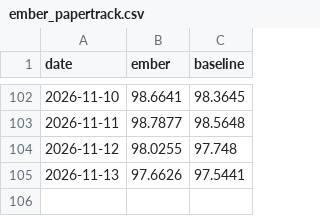
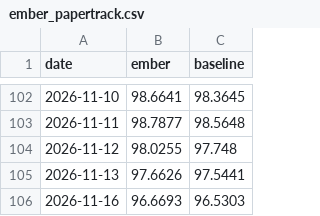
Before and after one commit to DuiArte/ltcma, a CSV file: data/ember_papertrack.csv, drawn as a sheet; only a part is shown, gaps mark what is left out.

```diff
--- a/data/ember_papertrack.csv
+++ b/data/ember_papertrack.csv
@@ -105 +105,2 @@ date,ember,baseline
 2026-11-13,97.6626,97.5441
+2026-11-16,96.6693,96.5303
```
Also changed, not shown: data/picks_history.csv, data/priced_in.csv, 31 other files.
